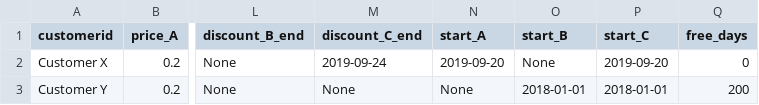
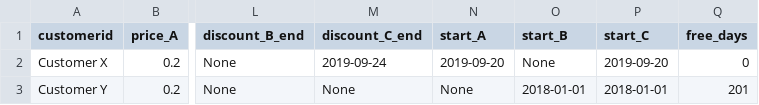
Before and after one commit to Diffeomorphisme/code_test_2208, a CSV file: Database.csv, drawn as a sheet; only a part is shown, gaps mark what is left out; the diff names each change by its address in the sheet, - before the commit and + after, or states it on an @@ line.

Commit message:
Clean up and new features
Added data check and response

```diff
--- a/Database.csv
+++ b/Database.csv
-Q3 (free_days): 200
+Q3 (free_days): 201
```
Also changed, not shown: 4 other files.
